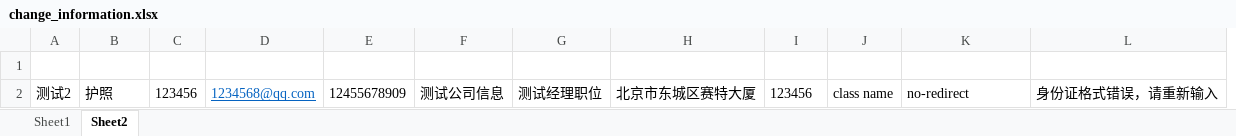
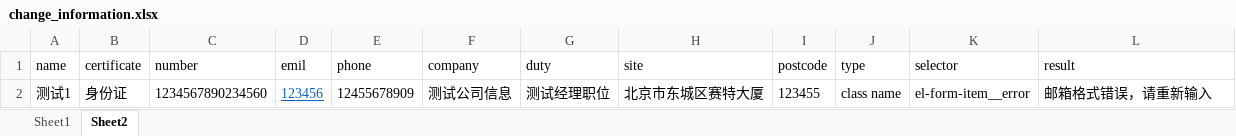
Before and after one commit to mildzwenbo/webservice, an Excel workbook: parameterization/change_information.xlsx, sheet Sheet2, drawn as a sheet; values as stored, in another font and other column widths than the file's, no borders; removed rows and columns are numbered as before the commit, all else as after; the diff names each change by its address in the sheet, - before the commit and + after, or states it on an @@ line.

```diff
--- a/parameterization/change_information.xlsx (sheet Sheet2)
+++ b/parameterization/change_information.xlsx (sheet Sheet2)
+column C (number), row 2: 1234567890234560
-column D, row 2: 1234568@qq.com
-row 1: (empty)
+row 1: name | certificate | number | emil | phone | company | duty | site | postcode | type | selector | result
-A2 (name): 测试2
+A2 (name): 测试1
-B2 (certificate): 护照
+B2 (certificate): 身份证
@@ D2 underline: off → on, text colour: black → #0563C1 @@
-I2 (postcode): 123456
+I2 (postcode): 123455
-K2 (selector): no-redirect
+K2 (selector): el-form-item__error
-L2 (result): 身份证格式错误，请重新输入
+L2 (result): 邮箱格式错误，请重新输入
```
Also changed, not shown: sheet Sheet1, 6 other files.
